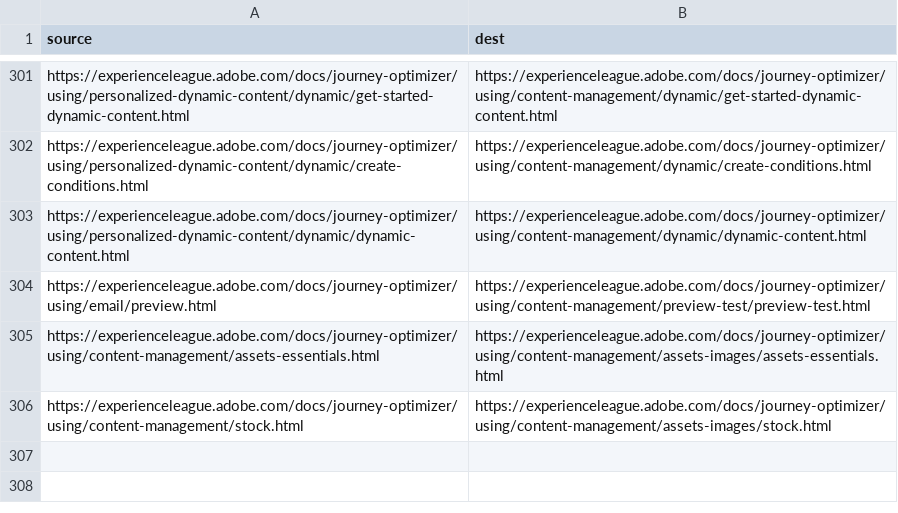
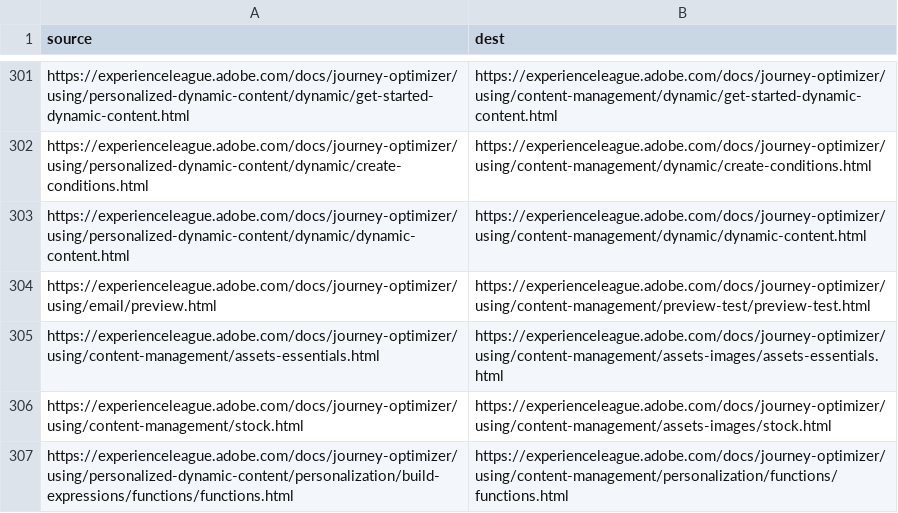
Before and after one commit to AdobeDocs/journey-optimizer.zh-Hant, a CSV file: redirects.csv, drawn as a sheet; only a part is shown, gaps mark what is left out; the diff names each change by its address in the sheet, - before the commit and + after, or states it on an @@ line.

Commit message:
Sync non localizable files for core commit 509494c84c270fd02a4d95ca303a3e4280bb7e67

```diff
--- a/redirects.csv
+++ b/redirects.csv
+row 307: https://experienceleague.adobe.com/docs/journey-optimizer/using/personalized-dynamic-content/personalization/build-expressions/functions/functions.html | https://experienceleague.adobe.com/docs/journey-optimizer/using/content-management/personalization/functions/functions.html
```
